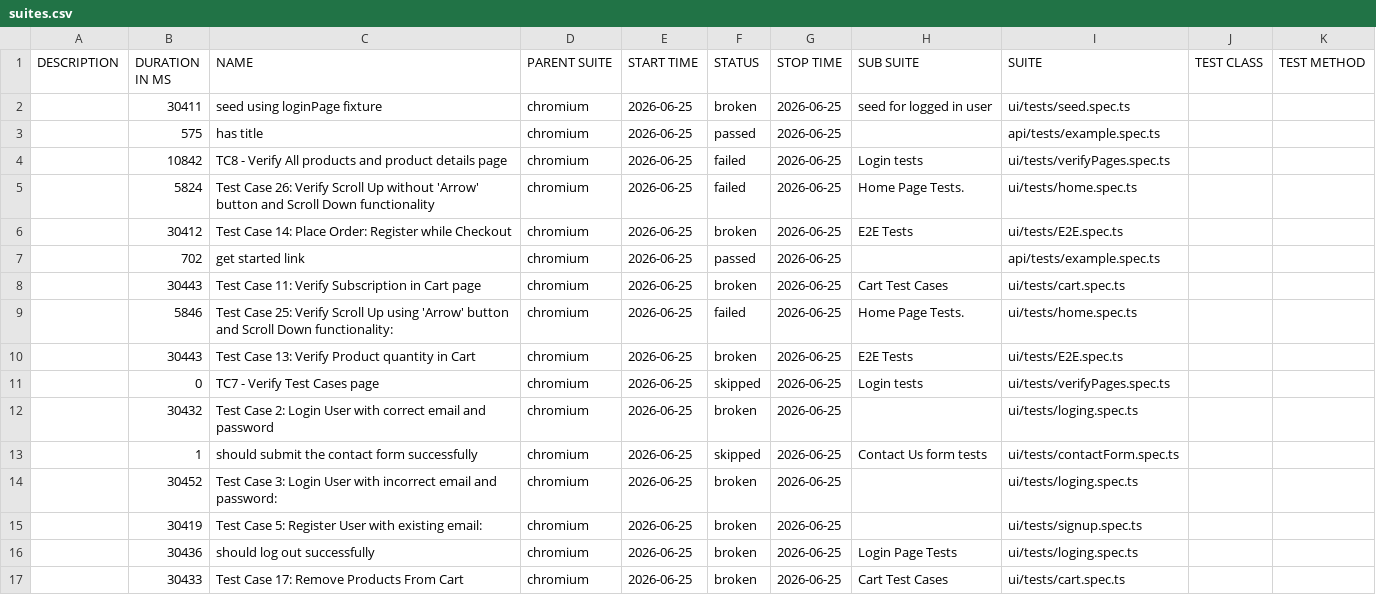
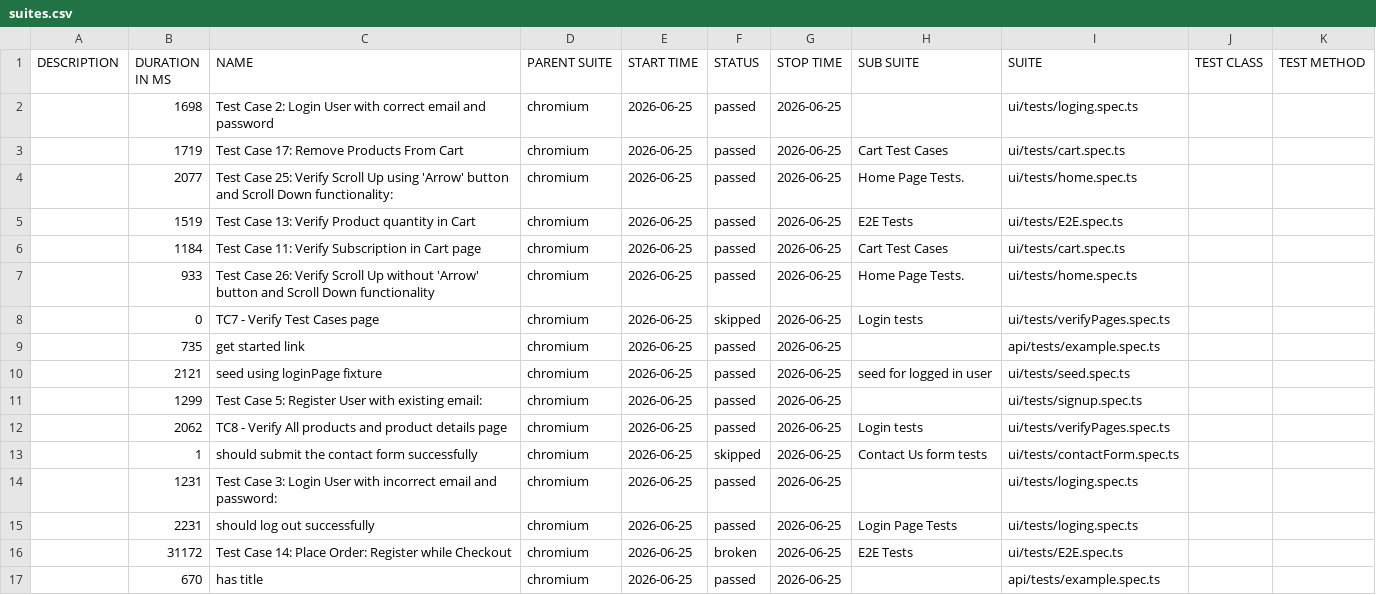
Before and after one commit to Super-QAcks/ecommerce-playwright, a CSV file: 120/data/suites.csv, drawn as a sheet.

```diff
--- a/120/data/suites.csv
+++ b/120/data/suites.csv
@@ -1,17 +1,17 @@
 "DESCRIPTION","DURATION IN MS","NAME","PARENT SUITE","START TIME","STATUS","STOP TIME","SUB SUITE","SUITE","TEST CLASS","TEST METHOD"
-"","30411","seed using loginPage fixture","chromium","2026-06-25","broken","2026-06-25","seed for logged in user","ui/tests/seed.spec.ts","",""
-"","575","has title","chromium","2026-06-25","passed","2026-06-25","","api/tests/example.spec.ts","",""
-"","10842","TC8 - Verify All products and product details page","chromium","2026-06-25","failed","2026-06-25","Login tests","ui/tests/verifyPages.spec.ts","",""
-"","5824","Test Case 26: Verify Scroll Up without 'Arrow' button and Scroll Down functionality","chromium","2026-06-25","failed","2026-06-25","Home Page Tests.","ui/tests/home.spec.ts","",""
-"","30412","Test Case 14: Place Order: Register while Checkout","chromium","2026-06-25","broken","2026-06-25","E2E Tests","ui/tests/E2E.spec.ts","",""
-"","702","get started link","chromium","2026-06-25","passed","2026-06-25","","api/tests/example.spec.ts","",""
-"","30443","Test Case 11: Verify Subscription in Cart page","chromium","2026-06-25","broken","2026-06-25","Cart Test Cases","ui/tests/cart.spec.ts","",""
-"","5846","Test Case 25: Verify Scroll Up using 'Arrow' button and Scroll Down functionality:","chromium","2026-06-25","failed","2026-06-25","Home Page Tests.","ui/tests/home.spec.ts","",""
-"","30443","Test Case 13: Verify Product quantity in Cart","chromium","2026-06-25","broken","2026-06-25","E2E Tests","ui/tests/E2E.spec.ts","",""
+"","1698","Test Case 2: Login User with correct email and password","chromium","2026-06-25","passed","2026-06-25","","ui/tests/loging.spec.ts","",""
+"","1719","Test Case 17: Remove Products From Cart","chromium","2026-06-25","passed","2026-06-25","Cart Test Cases","ui/tests/cart.spec.ts","",""
+"","2077","Test Case 25: Verify Scroll Up using 'Arrow' button and Scroll Down functionality:","chromium","2026-06-25","passed","2026-06-25","Home Page Tests.","ui/tests/home.spec.ts","",""
+"","1519","Test Case 13: Verify Product quantity in Cart","chromium","2026-06-25","passed","2026-06-25","E2E Tests","ui/tests/E2E.spec.ts","",""
+"","1184","Test Case 11: Verify Subscription in Cart page","chromium","2026-06-25","passed","2026-06-25","Cart Test Cases","ui/tests/cart.spec.ts","",""
+"","933","Test Case 26: Verify Scroll Up without 'Arrow' button and Scroll Down functionality","chromium","2026-06-25","passed","2026-06-25","Home Page Tests.","ui/tests/home.spec.ts","",""
 "","0","TC7 - Verify Test Cases page","chromium","2026-06-25","skipped","2026-06-25","Login tests","ui/tests/verifyPages.spec.ts","",""
-"","30432","Test Case 2: Login User with correct email and password","chromium","2026-06-25","broken","2026-06-25","","ui/tests/loging.spec.ts","",""
+"","735","get started link","chromium","2026-06-25","passed","2026-06-25","","api/tests/example.spec.ts","",""
+"","2121","seed using loginPage fixture","chromium","2026-06-25","passed","2026-06-25","seed for logged in user","ui/tests/seed.spec.ts","",""
+"","1299","Test Case 5: Register User with existing email:","chromium","2026-06-25","passed","2026-06-25","","ui/tests/signup.spec.ts","",""
+"","2062","TC8 - Verify All products and product details page","chromium","2026-06-25","passed","2026-06-25","Login tests","ui/tests/verifyPages.spec.ts","",""
 "","1","should submit the contact form successfully","chromium","2026-06-25","skipped","2026-06-25","Contact Us form tests","ui/tests/contactForm.spec.ts","",""
-"","30452","Test Case 3: Login User with incorrect email and password:","chromium","2026-06-25","broken","2026-06-25","","ui/tests/loging.spec.ts","",""
-"","30419","Test Case 5: Register User with existing email:","chromium","2026-06-25","broken","2026-06-25","","ui/tests/signup.spec.ts","",""
-"","30436","should log out successfully","chromium","2026-06-25","broken","2026-06-25","Login Page Tests","ui/tests/loging.spec.ts","",""
-"","30433","Test Case 17: Remove Products From Cart","chromium","2026-06-25","broken","2026-06-25","Cart Test Cases","ui/tests/cart.spec.ts","",""
+"","1231","Test Case 3: Login User with incorrect email and password:","chromium","2026-06-25","passed","2026-06-25","","ui/tests/loging.spec.ts","",""
+"","2231","should log out successfully","chromium","2026-06-25","passed","2026-06-25","Login Page Tests","ui/tests/loging.spec.ts","",""
+"","31172","Test Case 14: Place Order: Register while Checkout","chromium","2026-06-25","broken","2026-06-25","E2E Tests","ui/tests/E2E.spec.ts","",""
+"","670","has title","chromium","2026-06-25","passed","2026-06-25","","api/tests/example.spec.ts","",""
```
Also changed, not shown: 58 other files.
